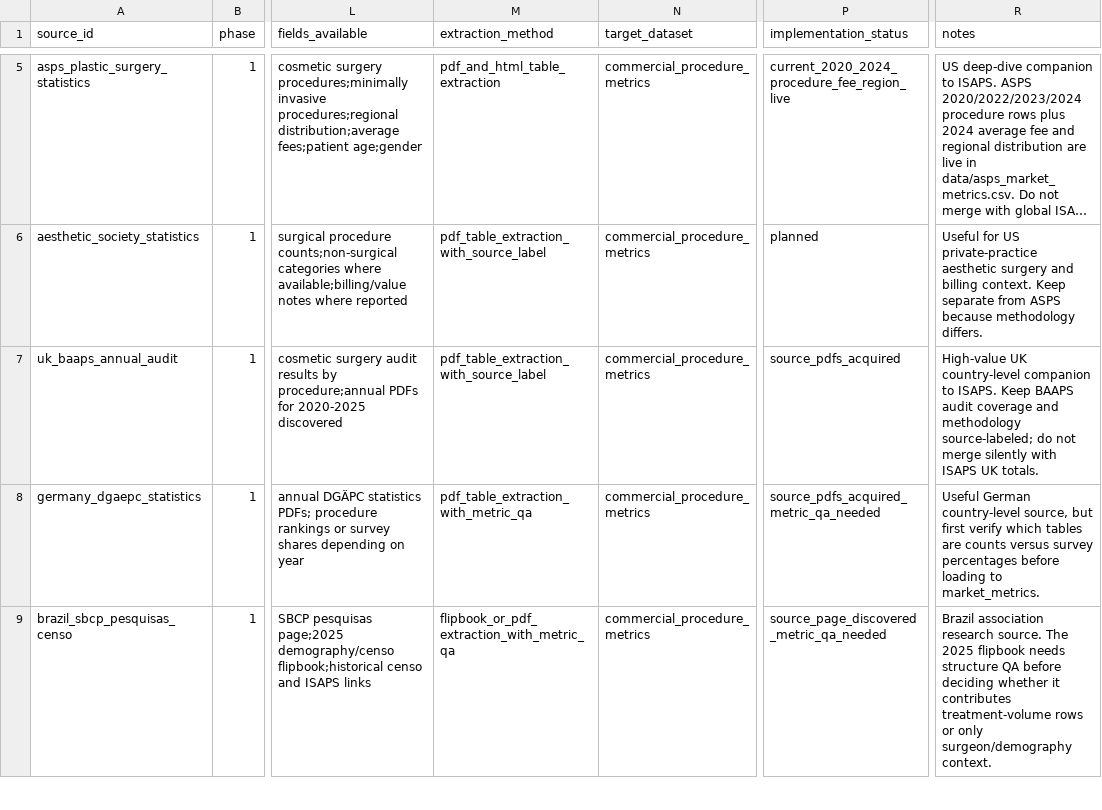
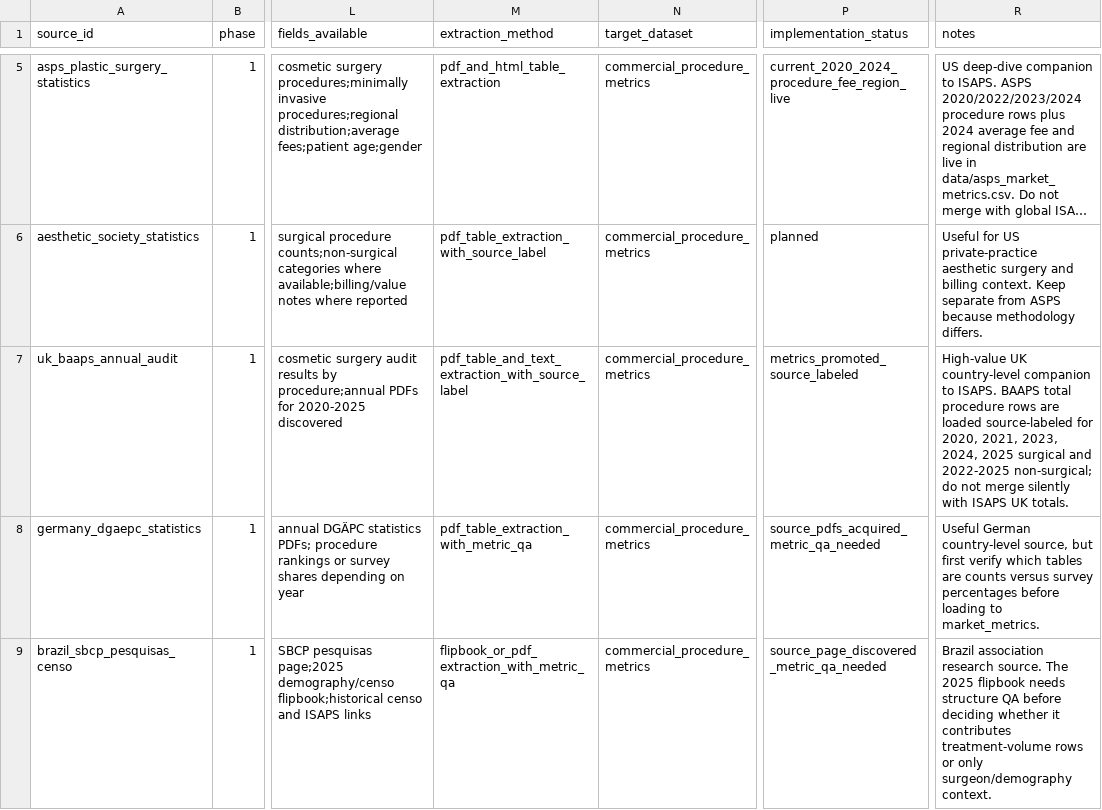
Before and after one commit to Yiseut/GlobalAR, a CSV file: data/commercial_data_source_registry.csv, drawn as a sheet; only a part is shown, gaps mark what is left out; long unchanged cells end in …; the diff names each change by its address in the sheet, - before the commit and + after, or states it on an @@ line.

```diff
--- a/data/commercial_data_source_registry.csv
+++ b/data/commercial_data_source_registry.csv
-M7 (extraction_method): pdf_table_extraction_with_source_label
+M7 (extraction_method): pdf_table_and_text_extraction_with_source_label
-P7 (implementation_status): source_pdfs_acquired
+P7 (implementation_status): metrics_promoted_source_labeled
-R7 (notes): …to ISAPS. Keep BAAPS audit coverage and methodology source-labeled; do not…
+R7 (notes): …to ISAPS. BAAPS total procedure rows are loaded source-labeled for 2020, 2021, 2023, 2024, 2025 surgical and 2022-2025 non-surgical; do not…
```
Also changed, not shown: data/audits/commercial_data_collection_backlog_latest.csv, data/audits/commercial_next_step_completion_latest.csv, 13 other files.
